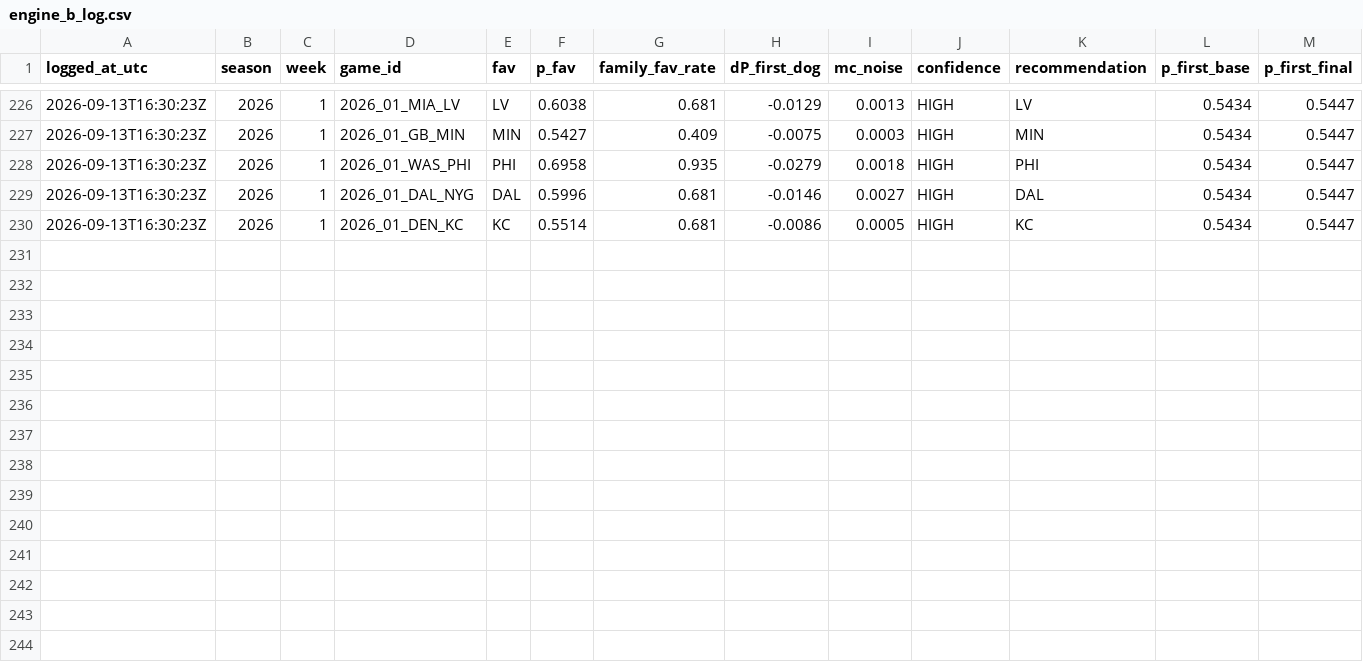
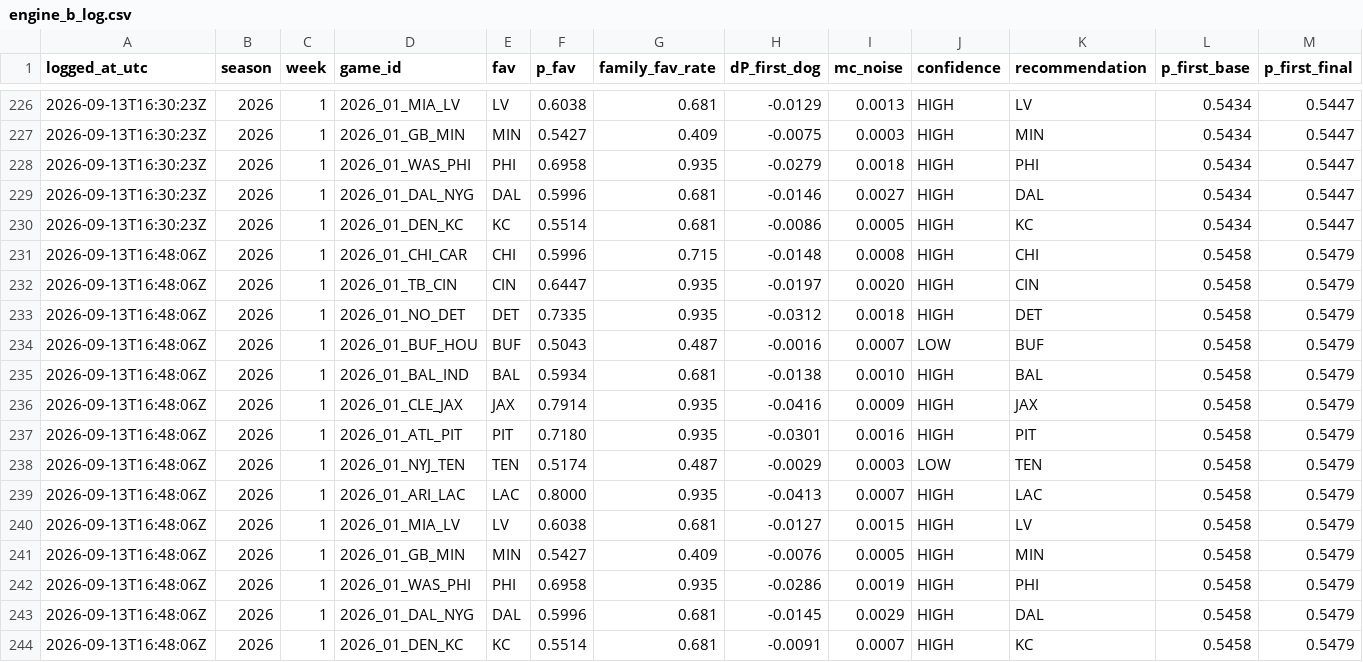
Before and after one commit to taipan0319-byte/brauns-pickem, a CSV file: engine_b_log.csv, drawn as a sheet; only a part is shown, gaps mark what is left out; rows hold the shown columns only; the diff names each change by its address in the sheet, - before the commit and + after, or states it on an @@ line.

```diff
--- a/engine_b_log.csv
+++ b/engine_b_log.csv
+row 231: 2026-09-13T16:48:06Z | 2026 | 1 | 2026_01_CHI_CAR | CHI | 0.5996 | 0.715 | -0.0148 | 0.0008 | HIGH | CHI | 0.5458 | 0.5479
+row 232: 2026-09-13T16:48:06Z | 2026 | 1 | 2026_01_TB_CIN | CIN | 0.6447 | 0.935 | -0.0197 | 0.0020 | HIGH | CIN | 0.5458 | 0.5479
+row 233: 2026-09-13T16:48:06Z | 2026 | 1 | 2026_01_NO_DET | DET | 0.7335 | 0.935 | -0.0312 | 0.0018 | HIGH | DET | 0.5458 | 0.5479
+row 234: 2026-09-13T16:48:06Z | 2026 | 1 | 2026_01_BUF_HOU | BUF | 0.5043 | 0.487 | -0.0016 | 0.0007 | LOW | BUF | 0.5458 | 0.5479
+row 235: 2026-09-13T16:48:06Z | 2026 | 1 | 2026_01_BAL_IND | BAL | 0.5934 | 0.681 | -0.0138 | 0.0010 | HIGH | BAL | 0.5458 | 0.5479
+row 236: 2026-09-13T16:48:06Z | 2026 | 1 | 2026_01_CLE_JAX | JAX | 0.7914 | 0.935 | -0.0416 | 0.0009 | HIGH | JAX | 0.5458 | 0.5479
+row 237: 2026-09-13T16:48:06Z | 2026 | 1 | 2026_01_ATL_PIT | PIT | 0.7180 | 0.935 | -0.0301 | 0.0016 | HIGH | PIT | 0.5458 | 0.5479
+row 238: 2026-09-13T16:48:06Z | 2026 | 1 | 2026_01_NYJ_TEN | TEN | 0.5174 | 0.487 | -0.0029 | 0.0003 | LOW | TEN | 0.5458 | 0.5479
+row 239: 2026-09-13T16:48:06Z | 2026 | 1 | 2026_01_ARI_LAC | LAC | 0.8000 | 0.935 | -0.0413 | 0.0007 | HIGH | LAC | 0.5458 | 0.5479
+row 240: 2026-09-13T16:48:06Z | 2026 | 1 | 2026_01_MIA_LV | LV | 0.6038 | 0.681 | -0.0127 | 0.0015 | HIGH | LV | 0.5458 | 0.5479
+row 241: 2026-09-13T16:48:06Z | 2026 | 1 | 2026_01_GB_MIN | MIN | 0.5427 | 0.409 | -0.0076 | 0.0005 | HIGH | MIN | 0.5458 | 0.5479
+row 242: 2026-09-13T16:48:06Z | 2026 | 1 | 2026_01_WAS_PHI | PHI | 0.6958 | 0.935 | -0.0286 | 0.0019 | HIGH | PHI | 0.5458 | 0.5479
+row 243: 2026-09-13T16:48:06Z | 2026 | 1 | 2026_01_DAL_NYG | DAL | 0.5996 | 0.681 | -0.0145 | 0.0029 | HIGH | DAL | 0.5458 | 0.5479
+row 244: 2026-09-13T16:48:06Z | 2026 | 1 | 2026_01_DEN_KC | KC | 0.5514 | 0.681 | -0.0091 | 0.0007 | HIGH | KC | 0.5458 | 0.5479
```
Also changed, not shown: predictions_log.csv, 2 other files.
